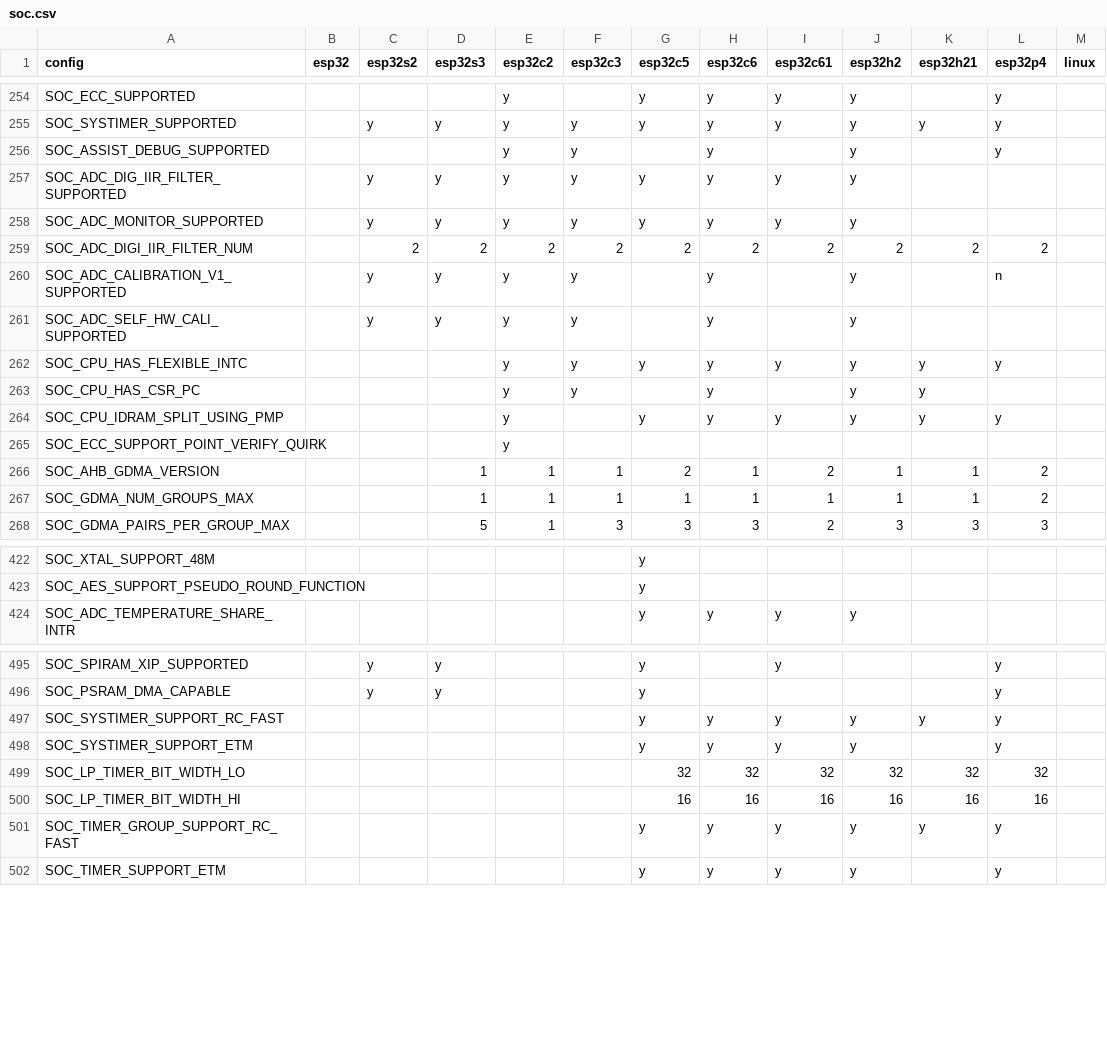
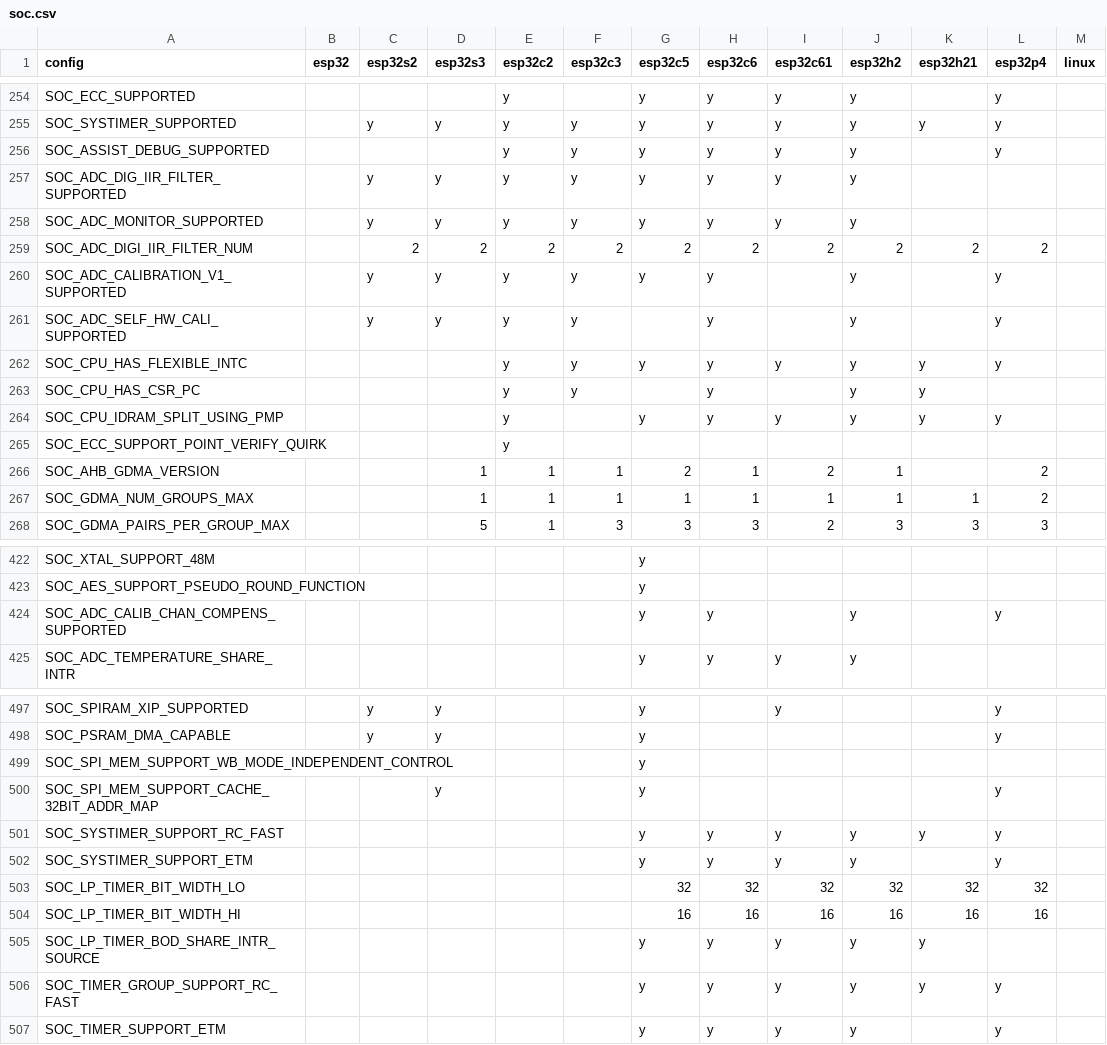
Before and after one commit to tanakamasayuki/ESP-IDF-SoC-Check, a CSV file: soc.csv, drawn as a sheet; only a part is shown, gaps mark what is left out; the diff covers the shown part only.

```diff
--- a/soc.csv
+++ b/soc.csv
@@ -255,3 +255,3 @@ SOC_ECC_SUPPORTED				y		y	y	y	y		y
 SOC_SYSTIMER_SUPPORTED		y	y	y	y	y	y	y	y	y	y		
-SOC_ASSIST_DEBUG_SUPPORTED				y	y		y		y		y		
+SOC_ASSIST_DEBUG_SUPPORTED				y	y	y	y	y	y		y		
 SOC_ADC_DIG_IIR_FILTER_SUPPORTED		y	y	y	y	y	y	y	y				
@@ -259,4 +259,4 @@ SOC_ADC_MONITOR_SUPPORTED		y	y	y	y	y	y	y	y
 SOC_ADC_DIGI_IIR_FILTER_NUM		2	2	2	2	2	2	2	2	2	2		
-SOC_ADC_CALIBRATION_V1_SUPPORTED		y	y	y	y		y		y		n		
-SOC_ADC_SELF_HW_CALI_SUPPORTED		y	y	y	y		y		y				
+SOC_ADC_CALIBRATION_V1_SUPPORTED		y	y	y	y	y	y		y		y		
+SOC_ADC_SELF_HW_CALI_SUPPORTED		y	y	y	y		y		y		y		
 SOC_CPU_HAS_FLEXIBLE_INTC				y	y	y	y	y	y	y	y		
@@ -265,3 +265,3 @@ SOC_CPU_IDRAM_SPLIT_USING_PMP				y		y	y	y	y	y	y
 SOC_ECC_SUPPORT_POINT_VERIFY_QUIRK				y									
-SOC_AHB_GDMA_VERSION			1	1	1	2	1	2	1	1	2		
+SOC_AHB_GDMA_VERSION			1	1	1	2	1	2	1		2		
 SOC_GDMA_NUM_GROUPS_MAX			1	1	1	1	1	1	1	1	2		
@@ -423,2 +423,3 @@ SOC_XTAL_SUPPORT_48M						y
 SOC_AES_SUPPORT_PSEUDO_ROUND_FUNCTION						y							
+SOC_ADC_CALIB_CHAN_COMPENS_SUPPORTED						y	y		y		y		
 SOC_ADC_TEMPERATURE_SHARE_INTR						y	y	y	y				
@@ -496,2 +498,4 @@ SOC_SPIRAM_XIP_SUPPORTED		y	y			y		y			y
 SOC_PSRAM_DMA_CAPABLE		y	y			y					y		
+SOC_SPI_MEM_SUPPORT_WB_MODE_INDEPENDENT_CONTROL						y							
+SOC_SPI_MEM_SUPPORT_CACHE_32BIT_ADDR_MAP			y			y					y		
 SOC_SYSTIMER_SUPPORT_RC_FAST						y	y	y	y	y	y		
@@ -500,2 +504,3 @@ SOC_LP_TIMER_BIT_WIDTH_LO						32	32	32	32	32	32
 SOC_LP_TIMER_BIT_WIDTH_HI						16	16	16	16	16	16		
+SOC_LP_TIMER_BOD_SHARE_INTR_SOURCE						y	y	y	y	y			
 SOC_TIMER_GROUP_SUPPORT_RC_FAST						y	y	y	y	y	y		
```
Also changed, not shown: 3 added rows, 2 removed rows and 8 edited cells elsewhere in this file, 1 other file.
